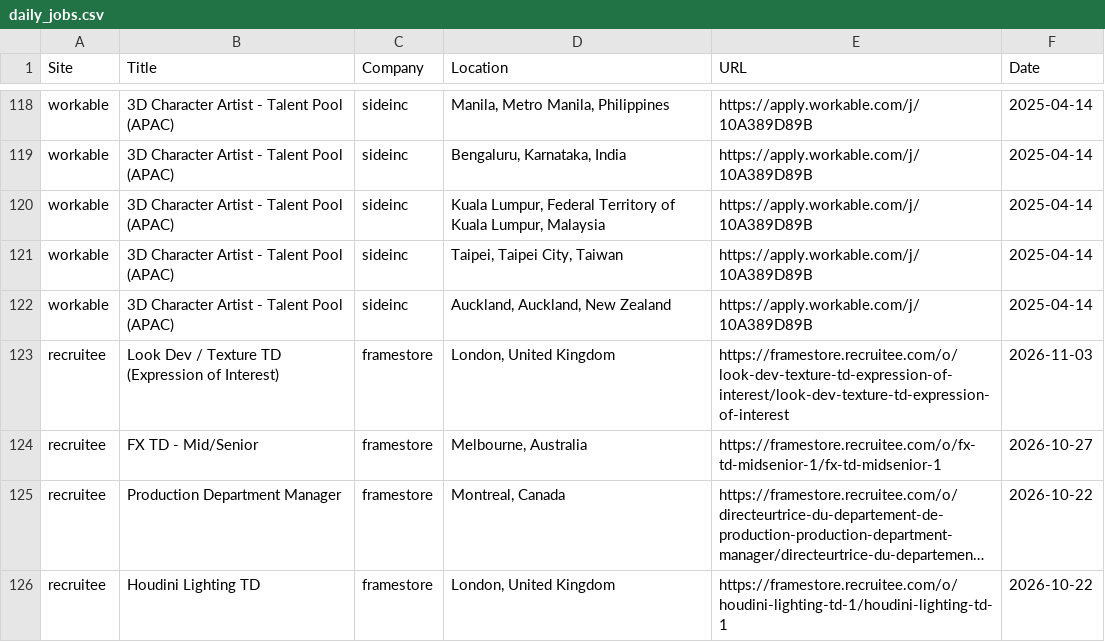
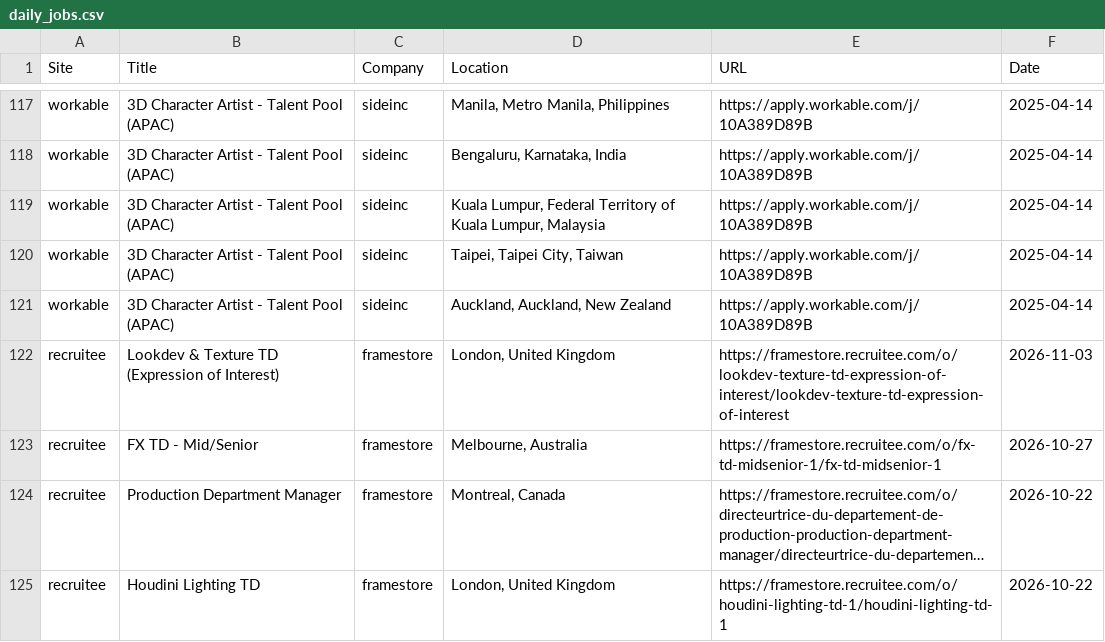
Before and after one commit to christiandguerard/ever-jobs-dash, a CSV file: daily_jobs.csv, drawn as a sheet; only a part is shown, gaps mark what is left out; long unchanged cells end in …; the diff covers the shown part only.

```diff
--- a/daily_jobs.csv
+++ b/daily_jobs.csv
@@ -122,3 +121,3 @@ workable,3D Character Artist - Talent Pool (APAC),sideinc,"Taipei, Taipei City,
 workable,3D Character Artist - Talent Pool (APAC),sideinc,"Auckland, Auckland, New Zealand",https://apply.workable.com/j/10A389D89B,2025-04-14
-recruitee,Look Dev / Texture TD (Expression of Interest),framestore,"London, United Kingdom",https://framestore.recruitee.com/o/look-dev-texture-td-expression-of-interest/look-dev-texture-td-expression-of-interest,2026-11-03
+recruitee,Lookdev & Texture TD (Expression of Interest),framestore,"London, United Kingdom",https://framestore.recruitee.com/o/lookdev-texture-td-expression-of-interest/lookdev-texture-td-expression-of-interest,2026-11-03
 recruitee,FX TD - Mid/Senior,framestore,"Melbourne, Australia",https://framestore.recruitee.com/o/fx-td-midsenior-1/fx-td-midsenior-1,2026-10-27
```
Also changed, not shown: 7 added rows, 8 removed rows, 3 moved rows and 15 edited cells elsewhere in this file.
